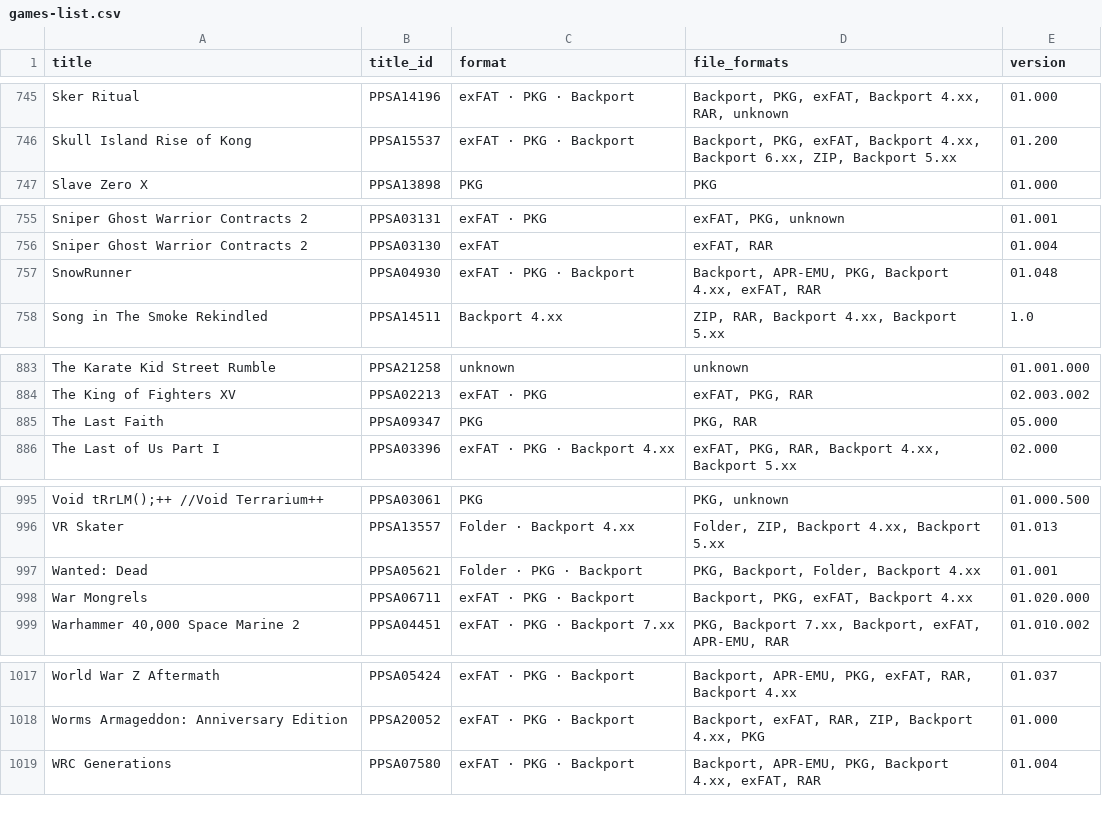
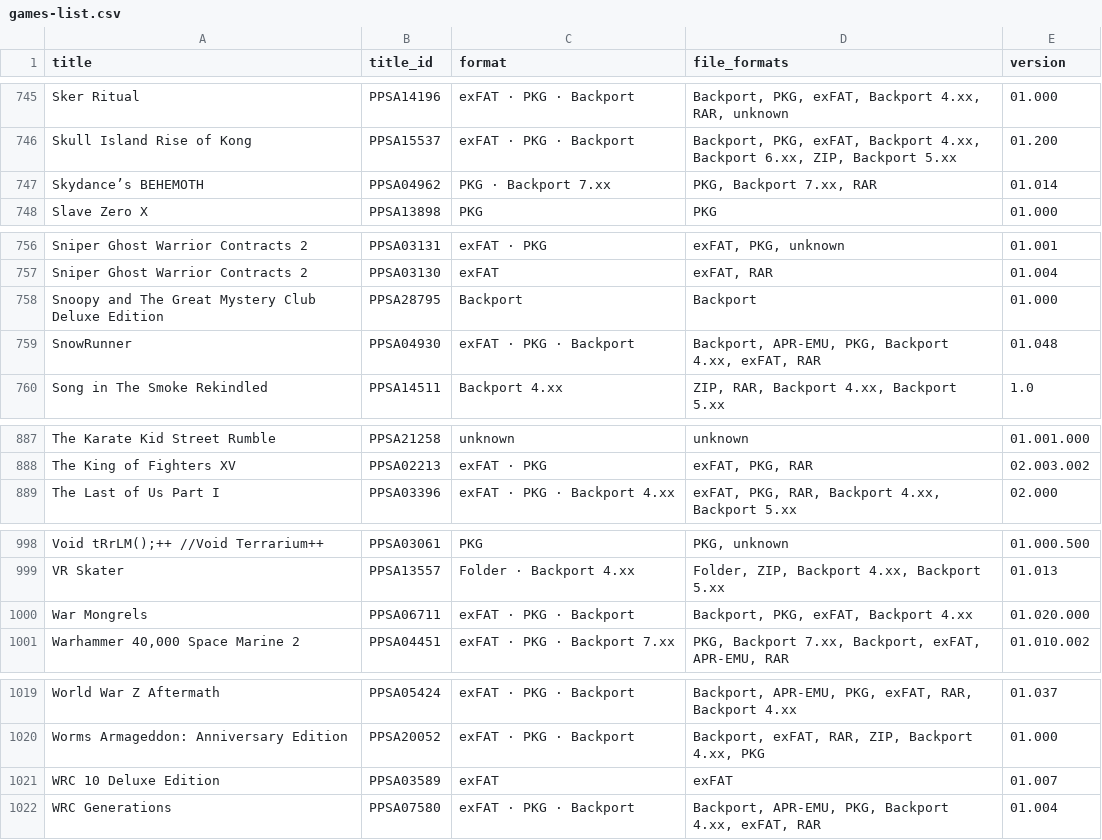
Before and after one commit to Jamzi94/catalog-V2, a CSV file: games-list.csv, drawn as a sheet; only a part is shown, gaps mark what is left out; removed rows and columns are numbered as before the commit, all else as after; the diff covers the shown part only; the diff names each change by its address in the sheet, - before the commit and + after, or states it on an @@ line.

```diff
--- a/games-list.csv
+++ b/games-list.csv
+row 747: Skydance’s BEHEMOTH | PPSA04962 | PKG · Backport 7.xx | PKG, Backport 7.xx, RAR | 01.014
+row 758: Snoopy and The Great Mystery Club Deluxe Edition | PPSA28795 | Backport | Backport | 01.000
-row 885: The Last Faith | PPSA09347 | PKG | PKG, RAR | 05.000
-row 997: Wanted: Dead | PPSA05621 | Folder · PKG · Backport | PKG, Backport, Folder, Backport 4.xx | 01.001
+row 1021: WRC 10 Deluxe Edition | PPSA03589 | exFAT | exFAT | 01.007
```
Also changed, not shown: 7 added rows, 5 removed rows, 1 moved row and 28 edited cells elsewhere in this file, 7 other files.
